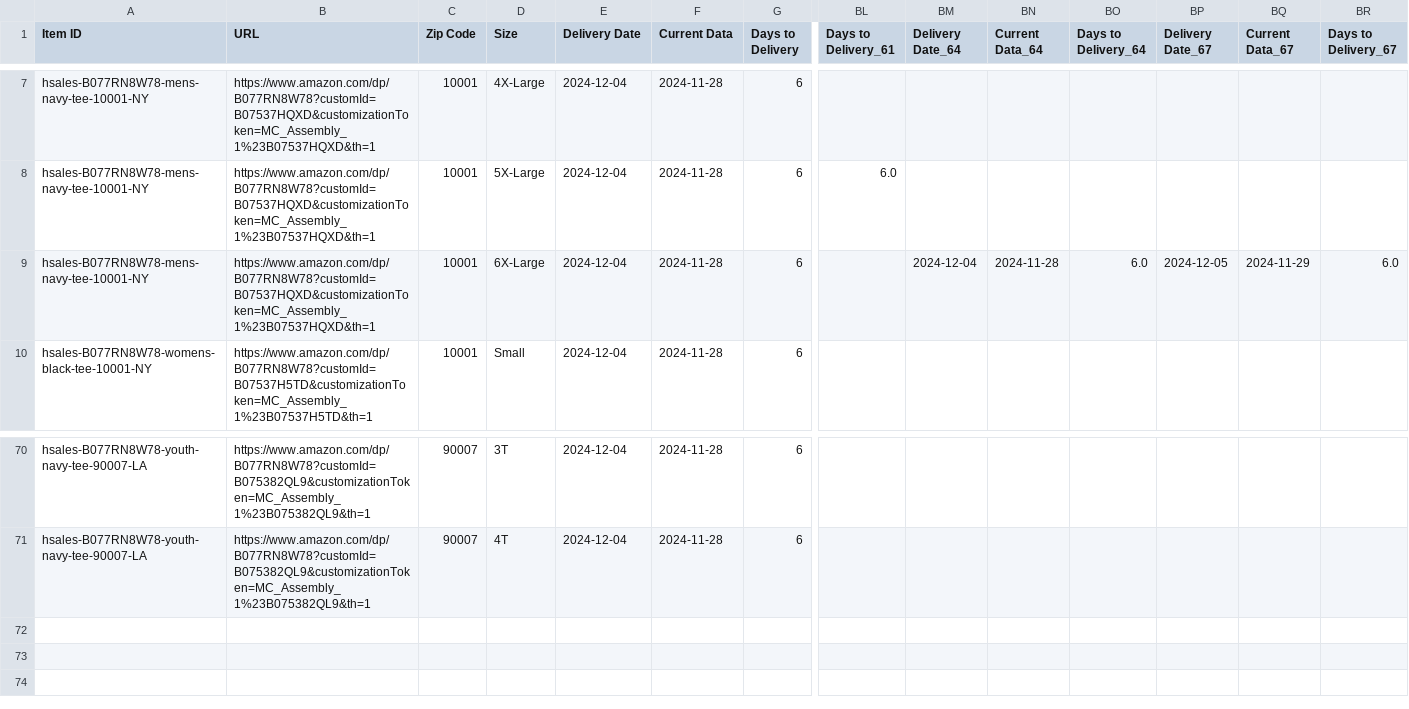
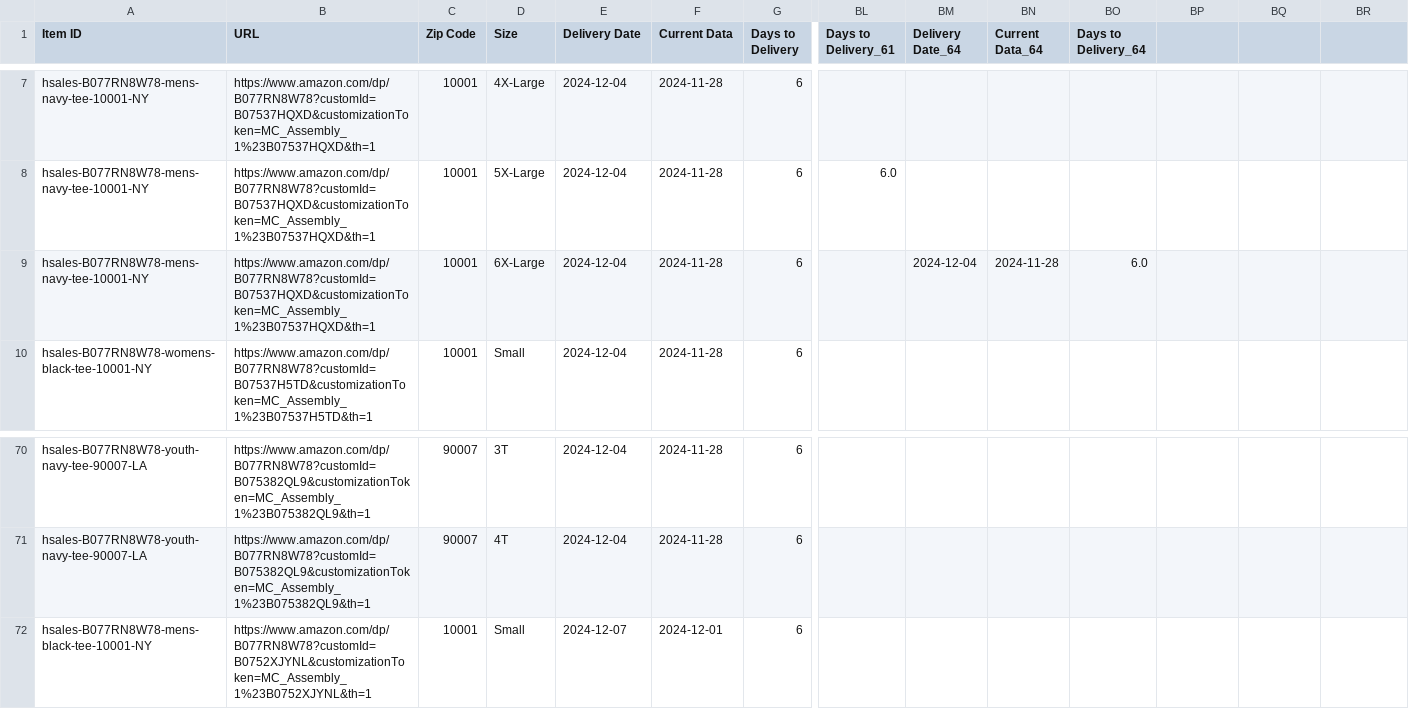
Before and after one commit to stas-udav/amazon_scraping, a CSV file: output.csv, drawn as a sheet; only a part is shown, gaps mark what is left out; rows hold the shown columns only; the diff names each change by its address in the sheet, - before the commit and + after, or states it on an @@ line.

```diff
--- a/output.csv
+++ b/output.csv
-BP1: Delivery Date_67
+BP1: (empty)
-BQ1: Current Data_67
+BQ1: (empty)
-BR1: Days to Delivery_67
+BR1: (empty)
-BP9: 2024-12-05
+BP9: (empty)
-BQ9: 2024-11-29
+BQ9: (empty)
-BR9: 6.0
+BR9: (empty)
+row 72: hsales-B077RN8W78-mens-black-tee-10001-NY | https://www.amazon.com/dp/B077RN8W78?customId=B0752XJYNL&customizationToken=MC_Assembly_1%23B0752XJYNL&th=1 | 10001 | Small | 2024-12-07 | 2024-12-01 | 6
```
Also changed, not shown: 3 other files.
